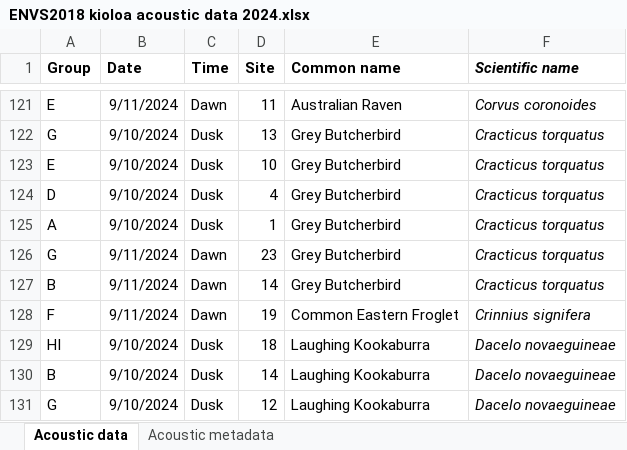
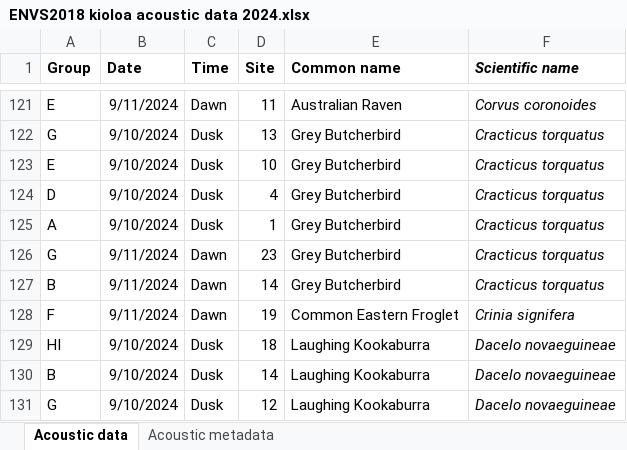
Before and after one commit to sho-rapley/ENVS2018-environmental-science-field-school, an Excel workbook: data/ENVS2018 kioloa acoustic data 2024.xlsx, sheet Acoustic data, drawn as a sheet; only a part is shown, gaps mark what is left out; values as stored, in another font and other column widths than the file's, no borders; the diff names each change by its address in the sheet, - before the commit and + after, or states it on an @@ line.

```diff
--- a/data/ENVS2018 kioloa acoustic data 2024.xlsx (sheet Acoustic data)
+++ b/data/ENVS2018 kioloa acoustic data 2024.xlsx (sheet Acoustic data)
-F128 (Scientific name): Crinnius signifera
+F128 (Scientific name): Crinia signifera
```
Also changed, not shown: data/ENVS2018 kioloa bird data 2024.xlsx, data/ENVS2018 kioloa data 2017-2024.xlsx, 5 other files.
